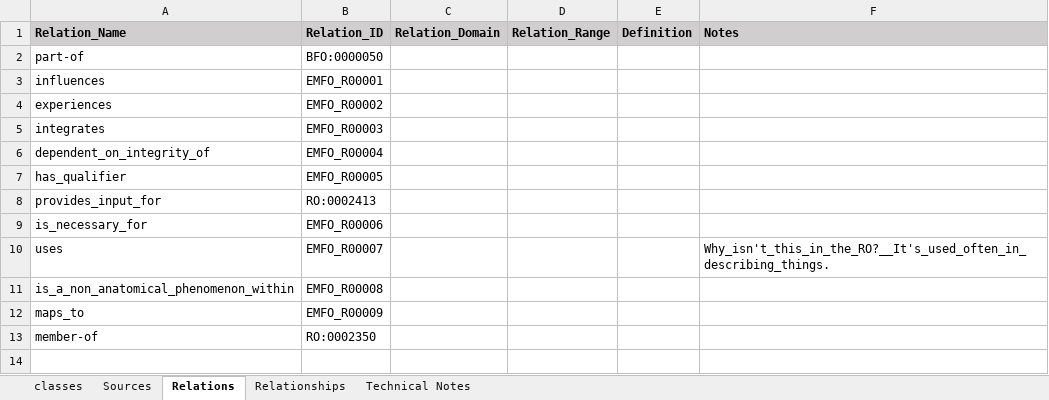
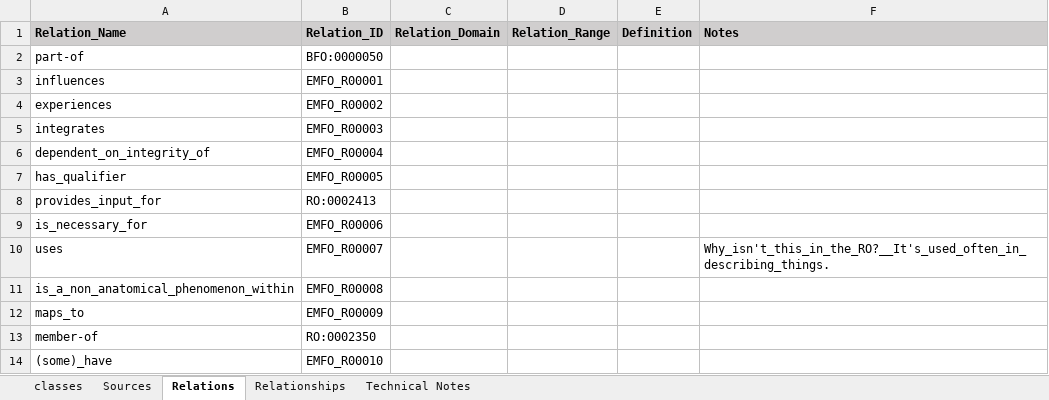
Before and after one commit to CC-RMD-EpiBio/EcologicalMentalFunctioningOntology, an Excel workbook: EMFOConceptsAndRelationships.xlsx, sheet Relations, drawn as a sheet; values as stored, in another font and other column widths than the file's, no borders; the diff names each change by its address in the sheet, - before the commit and + after, or states it on an @@ line.

```diff
--- a/EMFOConceptsAndRelationships.xlsx (sheet Relations)
+++ b/EMFOConceptsAndRelationships.xlsx (sheet Relations)
+row 14: (some)_have | EMFO_R00010
```
Also changed, not shown: sheet classes, sheet Relationships, 3 other files.
